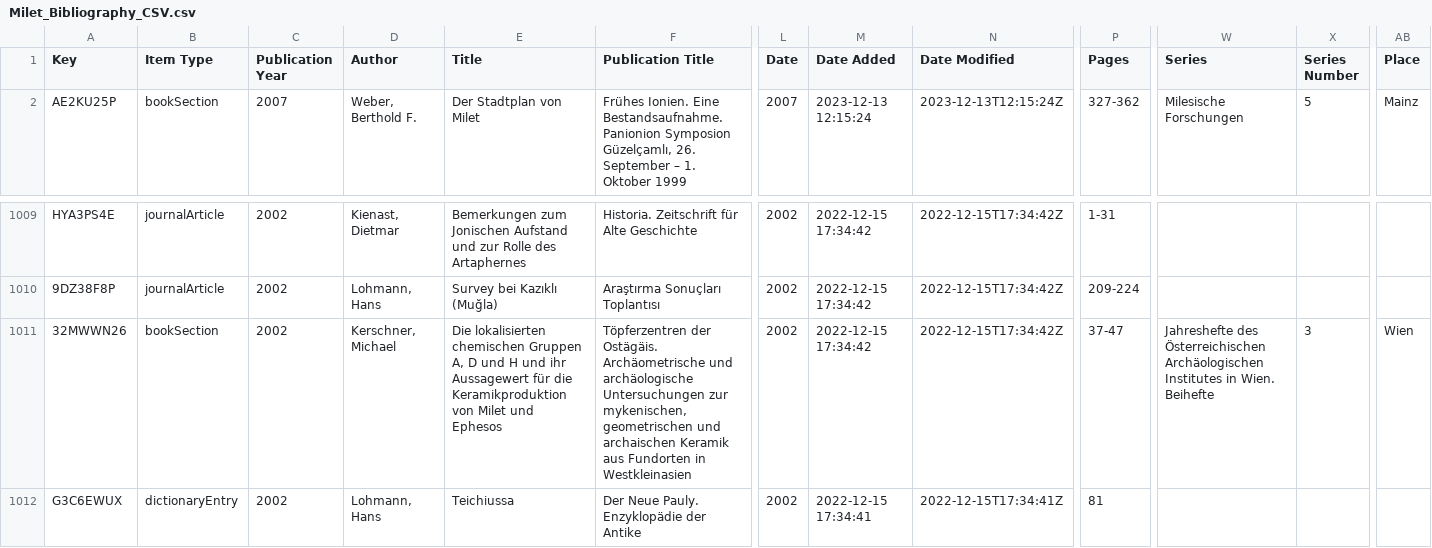
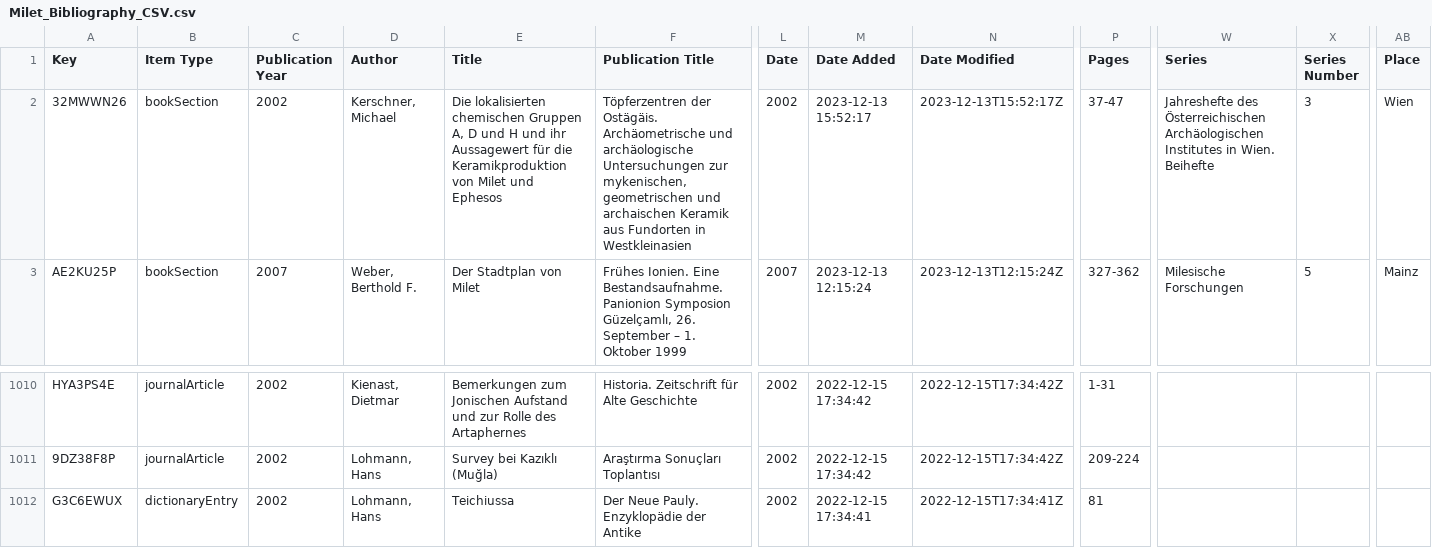
Before and after one commit to Miletus-Excavation/Miletus_Bibliography, a CSV file: data/Milet_Bibliography_CSV.csv, drawn as a sheet; only a part is shown, gaps mark what is left out; removed rows and columns are numbered as before the commit, all else as after; rows hold the shown columns only; the diff names each change by its address in the sheet, - before the commit and + after, or states it on an @@ line.

```diff
--- a/data/Milet_Bibliography_CSV.csv
+++ b/data/Milet_Bibliography_CSV.csv
+row 2: 32MWWN26 | bookSection | 2002 | Kerschner, Michael | Die lokalisierten chemischen Gruppen A, D und H und ihr Aussagewert für die Keramikproduktion von Milet und Ephesos | Töpferzentren der Ostägäis. Archäometrische und archäologische Untersuchungen zur mykenischen, geometrischen und archaischen Keramik aus Fundorten in Westkleinasien | 2002 | 2023-12-13 15:52:17 | 2023-12-13T15:52:17Z | 37-47 | Jahreshefte des Österreichischen Archäologischen Institutes in Wien. Beihefte | 3 | Wien
-row 1011: 32MWWN26 | bookSection | 2002 | Kerschner, Michael | Die lokalisierten chemischen Gruppen A, D und H und ihr Aussagewert für die Keramikproduktion von Milet und Ephesos | Töpferzentren der Ostägäis. Archäometrische und archäologische Untersuchungen zur mykenischen, geometrischen und archaischen Keramik aus Fundorten in Westkleinasien | 2002 | 2022-12-15 17:34:42 | 2022-12-15T17:34:42Z | 37-47 | Jahreshefte des Österreichischen Archäologischen Institutes in Wien. Beihefte | 3 | Wien
```
Also changed, not shown: 6 other files.
